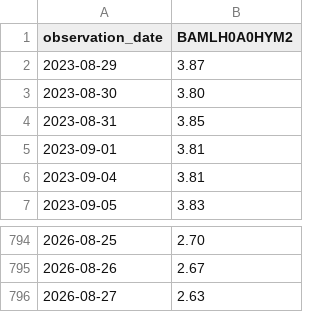
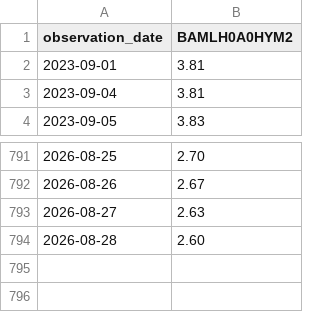
Before and after one commit to barrowsbr/Meus-investimentos-dev, a CSV file: fred/BAMLH0A0HYM2.csv, drawn as a sheet; only a part is shown, gaps mark what is left out; removed rows and columns are numbered as before the commit, all else as after; the diff names each change by its address in the sheet, - before the commit and + after, or states it on an @@ line.

```diff
--- a/fred/BAMLH0A0HYM2.csv
+++ b/fred/BAMLH0A0HYM2.csv
-row 2: 2023-08-29 | 3.87
-row 3: 2023-08-30 | 3.80
-row 4: 2023-08-31 | 3.85
+row 794: 2026-08-28 | 2.60
```
Also changed, not shown: fred/DFII10.csv, fred/T10Y2Y.csv.
